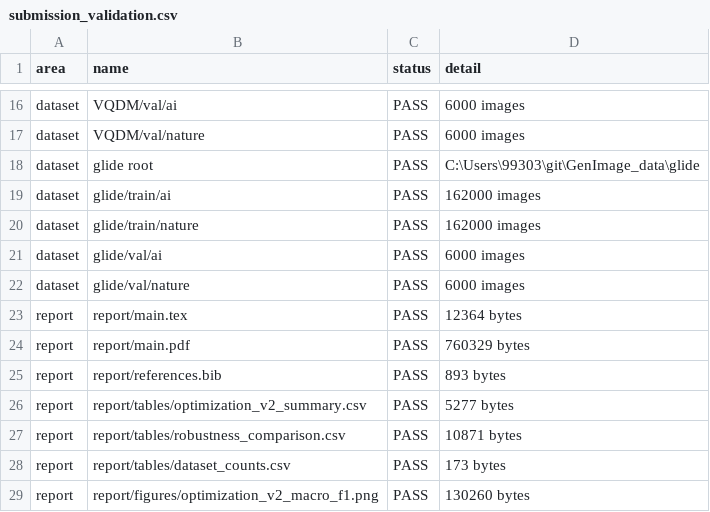
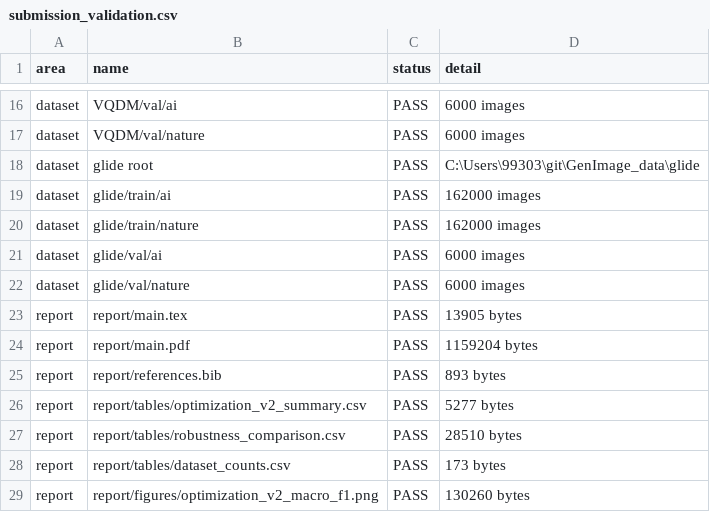
Before and after one commit to EricGuo2004/AIGC_Detector, a CSV file: report/tables/submission_validation.csv, drawn as a sheet; only a part is shown, gaps mark what is left out; the diff covers the shown part only.

```diff
--- a/report/tables/submission_validation.csv
+++ b/report/tables/submission_validation.csv
@@ -22,7 +22,7 @@ dataset,glide/val/ai,PASS,6000 images
 dataset,glide/val/nature,PASS,6000 images
-report,report/main.tex,PASS,12364 bytes
-report,report/main.pdf,PASS,760329 bytes
+report,report/main.tex,PASS,13905 bytes
+report,report/main.pdf,PASS,1159204 bytes
 report,report/references.bib,PASS,893 bytes
 report,report/tables/optimization_v2_summary.csv,PASS,5277 bytes
-report,report/tables/robustness_comparison.csv,PASS,10871 bytes
+report,report/tables/robustness_comparison.csv,PASS,28510 bytes
 report,report/tables/dataset_counts.csv,PASS,173 bytes
```
Also changed, not shown: 5 edited cells elsewhere in this file, report/tables/experiment_summary.csv, report/tables/model_comparison_long.csv, 24 other files.
